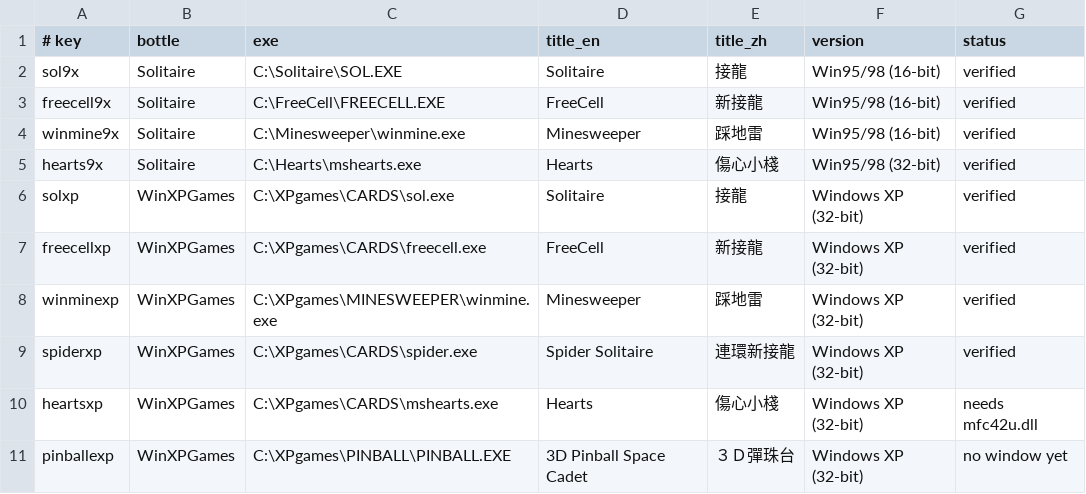
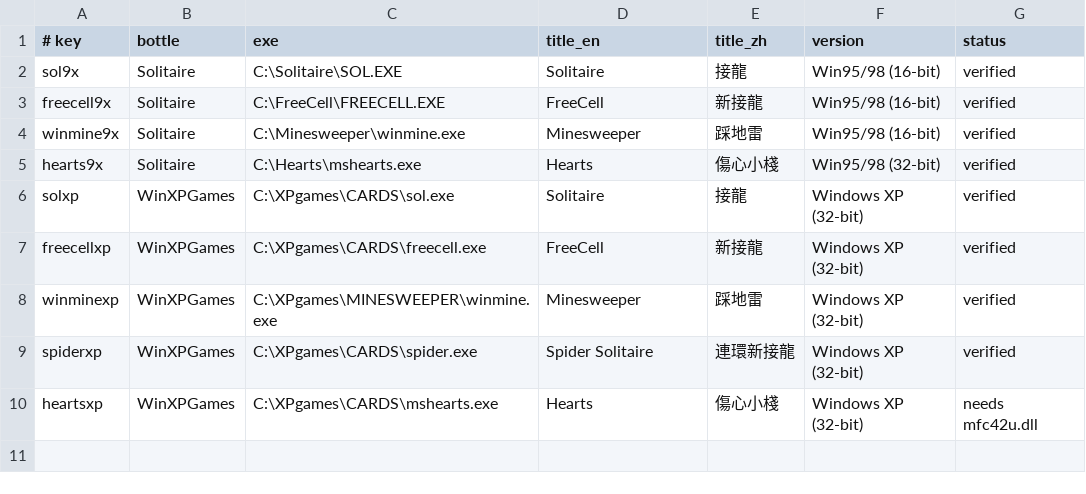
Before and after one commit to duckducktw/retro-games-linux, a TSV file: games.tsv, drawn as a sheet; the diff names each change by its address in the sheet, - before the commit and + after, or states it on an @@ line.

Commit message:
3D Pinball: run original XP data via SpaceCadetPinball engine + launcher

```diff
--- a/games.tsv
+++ b/games.tsv
-row 11: pinballexp | WinXPGames | C:\XPgames\PINBALL\PINBALL.EXE | 3D Pinball Space Cadet | ３Ｄ彈珠台 | Windows XP (32-bit) | no window yet
```
Also changed, not shown: 4 other files.
